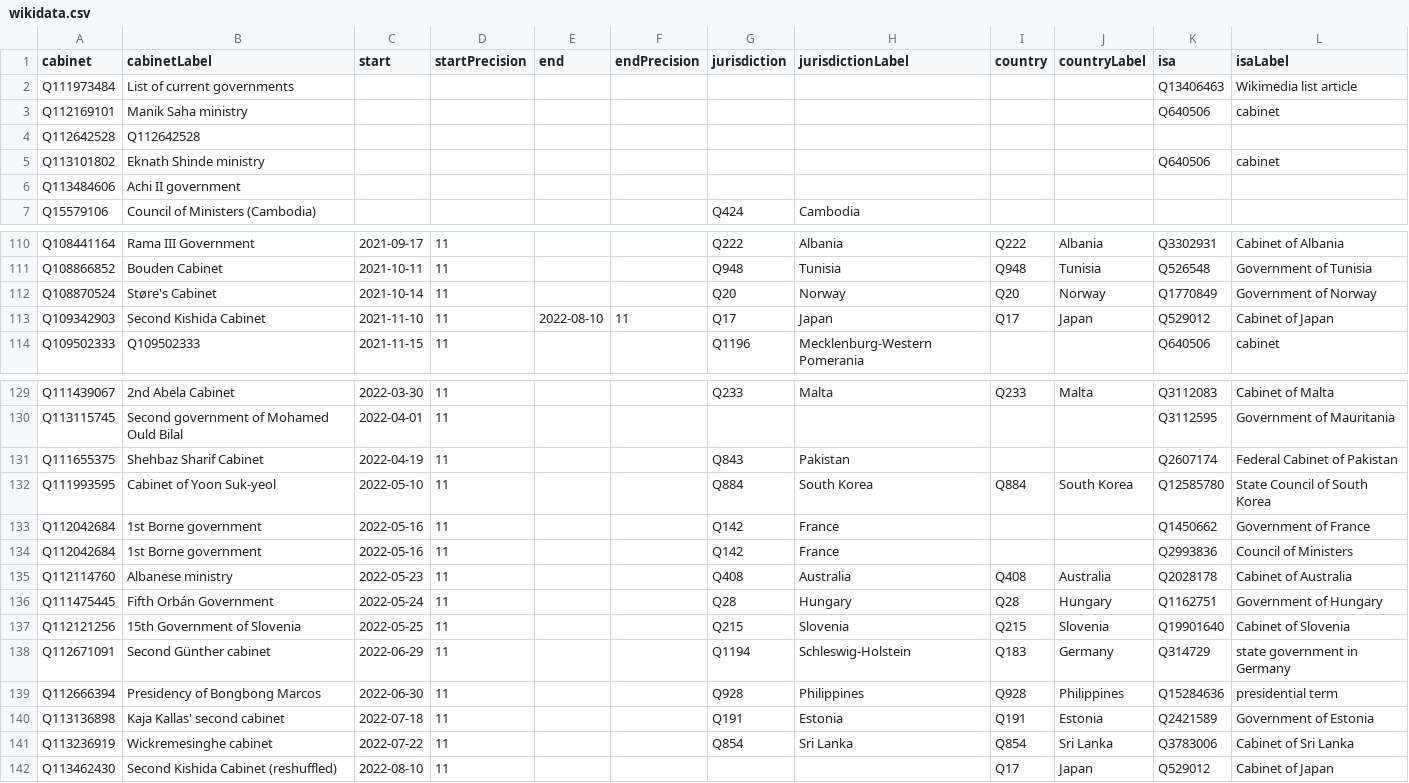
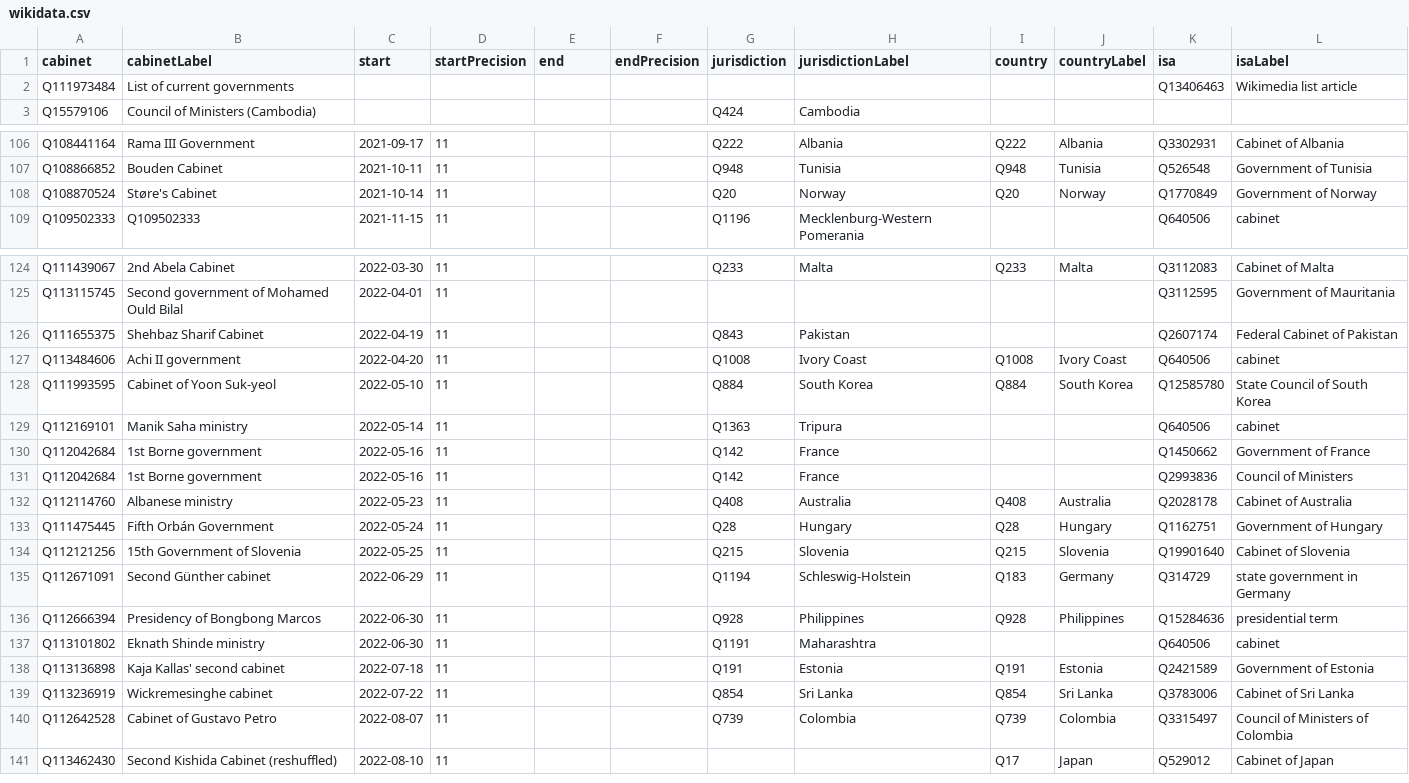
Before and after one commit to every-politician-scrapers/current-governments-enwiki, a CSV file: data/wikidata.csv, drawn as a sheet; only a part is shown, gaps mark what is left out; removed rows and columns are numbered as before the commit, all else as after; the diff names each change by its address in the sheet, - before the commit and + after, or states it on an @@ line.

Commit message:
Compare external sources to Wikidata

```diff
--- a/data/wikidata.csv
+++ b/data/wikidata.csv
-row 3: Q112169101 | Manik Saha ministry |  |  |  |  |  |  |  |  | Q640506 | cabinet
-row 4: Q112642528 | Q112642528
-row 5: Q113101802 | Eknath Shinde ministry |  |  |  |  |  |  |  |  | Q640506 | cabinet
-row 6: Q113484606 | Achi II government
-row 113: Q109342903 | Second Kishida Cabinet | 2021-11-10 | 11 | 2022-08-10 | 11 | Q17 | Japan | Q17 | Japan | Q529012 | Cabinet of Japan
+row 127: Q113484606 | Achi II government | 2022-04-20 | 11 |  |  | Q1008 | Ivory Coast | Q1008 | Ivory Coast | Q640506 | cabinet
+row 129: Q112169101 | Manik Saha ministry | 2022-05-14 | 11 |  |  | Q1363 | Tripura |  |  | Q640506 | cabinet
+row 137: Q113101802 | Eknath Shinde ministry | 2022-06-30 | 11 |  |  | Q1191 | Maharashtra |  |  | Q640506 | cabinet
+row 140: Q112642528 | Cabinet of Gustavo Petro | 2022-08-07 | 11 |  |  | Q739 | Colombia | Q739 | Colombia | Q3315497 | Council of Ministers of Colombia
```
Also changed, not shown: data/wikipedia.csv.
